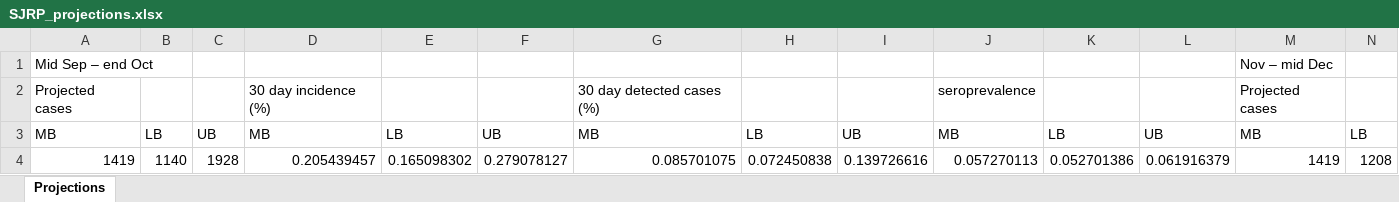
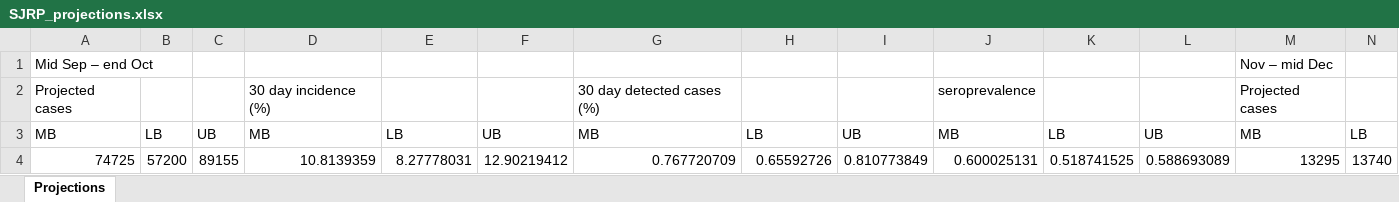
Before and after one commit to brain-modelling-group/covasim-qld-model, an Excel workbook: applications/Brazil/SJRP_projections.xlsx, sheet Projections, drawn as a sheet; only a part is shown; values as stored, in another font and other column widths than the file's, no borders; table styles not drawn; removed rows and columns are numbered as before the commit, all else as after; rows hold the shown columns only; the diff names each change by its address in the sheet, - before the commit and + after, or states it on an @@ line.

```diff
--- a/applications/Brazil/SJRP_projections.xlsx (sheet Projections)
+++ b/applications/Brazil/SJRP_projections.xlsx (sheet Projections)
-row 4: 1419 | 1140 | 1928 | 0.205439457 | 0.165098302 | 0.279078127 | 0.085701075 | 0.072450838 | 0.139726616 | 0.057270113 | 0.052701386 | 0.061916379 | 1419 | 1208
+row 4: 74725 | 57200 | 89155 | 10.8139359 | 8.27778031 | 12.90219412 | 0.767720709 | 0.65592726 | 0.810773849 | 0.600025131 | 0.518741525 | 0.588693089 | 13295 | 13740
```
Also changed, not shown: applications/Brazil/SJRP_validation.xlsx, applications/us_states/Atlanta_projections.xlsx, 41 other files.
